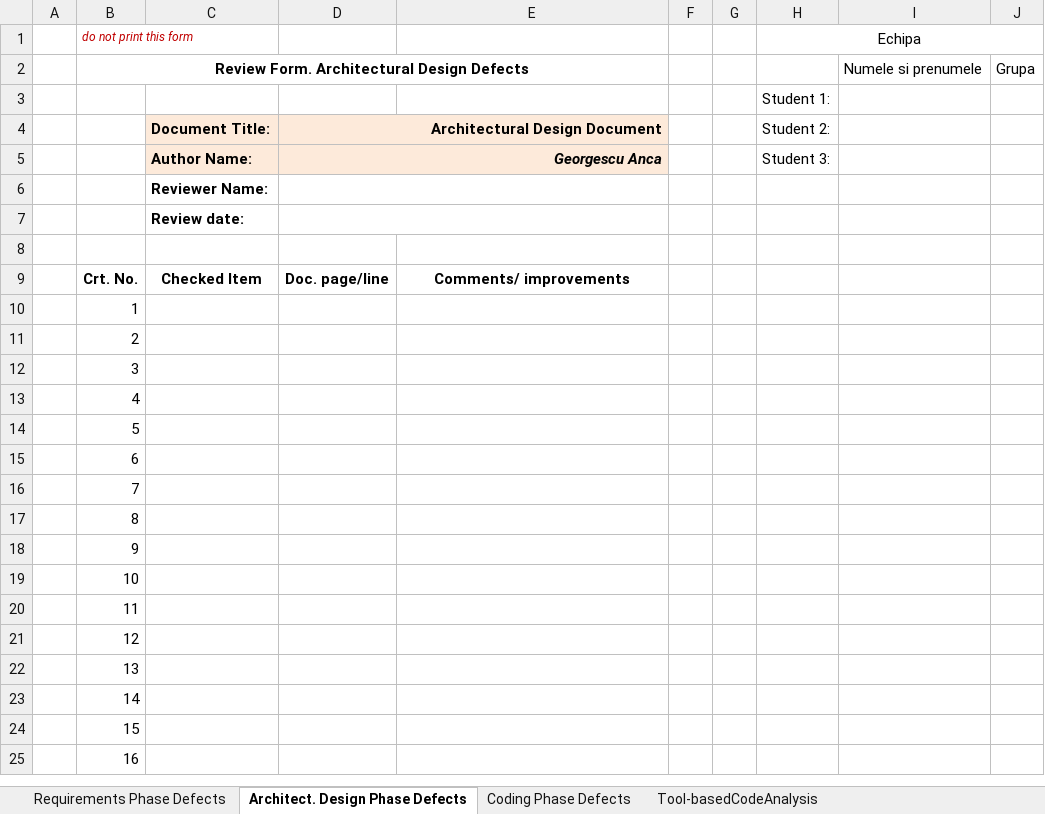
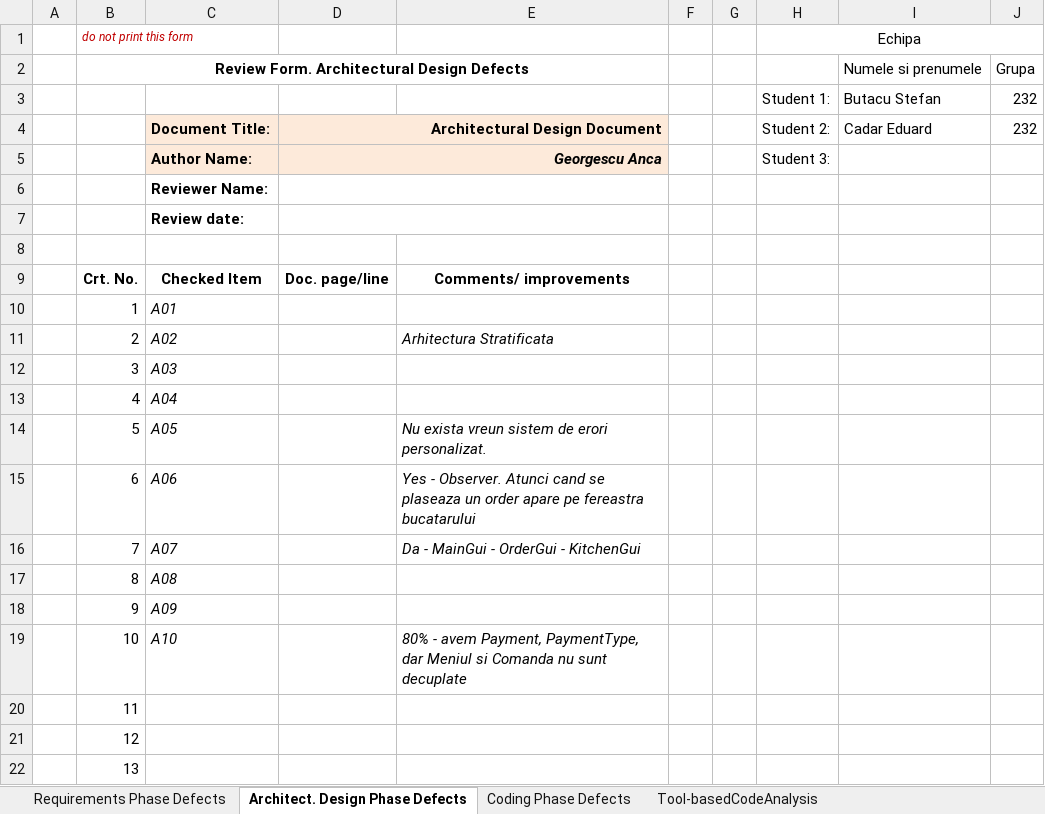
Before and after one commit to StefanButacu/Grupul_Angajatilor_Young, an Excel workbook: Docs/Lab1/Lab01_ReviewReport.xlsx, sheet Architect. Design Phase Defects, drawn as a sheet; only a part is shown; the shorter side is filled out with more unchanged rows; values as stored, in another font and other column widths than the file's, no borders; removed rows and columns are numbered as before the commit, all else as after; the diff names each change by its address in the sheet, - before the commit and + after, or states it on an @@ line.

```diff
--- a/Docs/Lab1/Lab01_ReviewReport.xlsx (sheet Architect. Design Phase Defects)
+++ b/Docs/Lab1/Lab01_ReviewReport.xlsx (sheet Architect. Design Phase Defects)
-row 3:  |  |  |  |  |  |  | Student 1:
+row 3:  |  |  |  |  |  |  | Student 1: | Butacu Stefan | 232
-I4: (empty)
+I4: Cadar Eduard
-J4: (empty)
+J4: 232
-C10: (empty)
+C10: A01
-C11: (empty)
+C11: A02
-E11: (empty)
+E11: Arhitectura Stratificata
-C12: (empty)
+C12: A03
-C13: (empty)
+C13: A04
-C14: (empty)
+C14: A05
-E14: (empty)
+E14: Nu exista vreun sistem de erori personalizat.
-C15: (empty)
+C15: A06
-E15: (empty)
+E15: Yes - Observer. Atunci cand se plaseaza un order apare pe fereastra bucatarului
-C16: (empty)
+C16: A07
-E16: (empty)
+E16: Da - MainGui - OrderGui - KitchenGui
-C17: (empty)
+C17: A08
-C18: (empty)
+C18: A09
-C19: (empty)
+C19: A10
-E19: (empty)
+E19: 80% - avem Payment, PaymentType, dar Meniul si Comanda nu sunt decuplate
```
Also changed, not shown: sheet Tool-basedCodeAnalysis, 1 other file.
